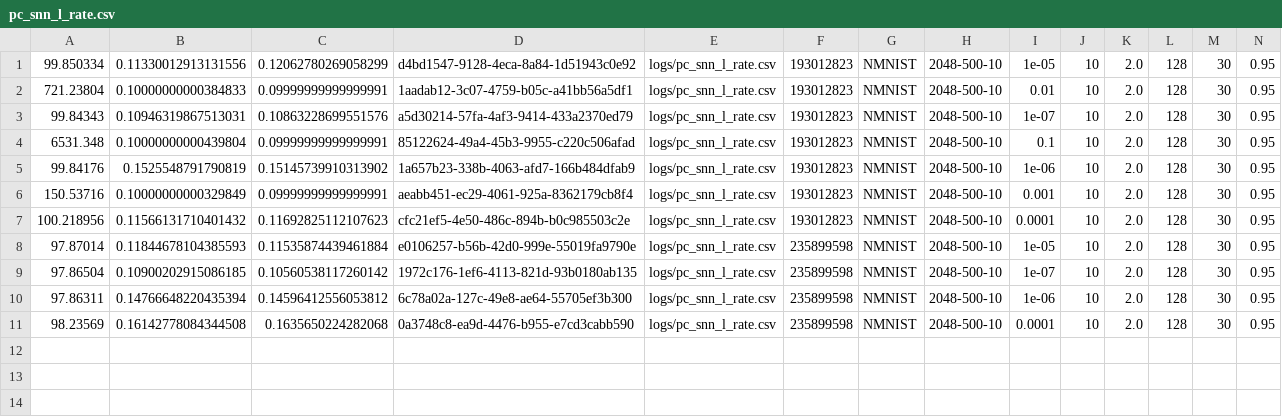
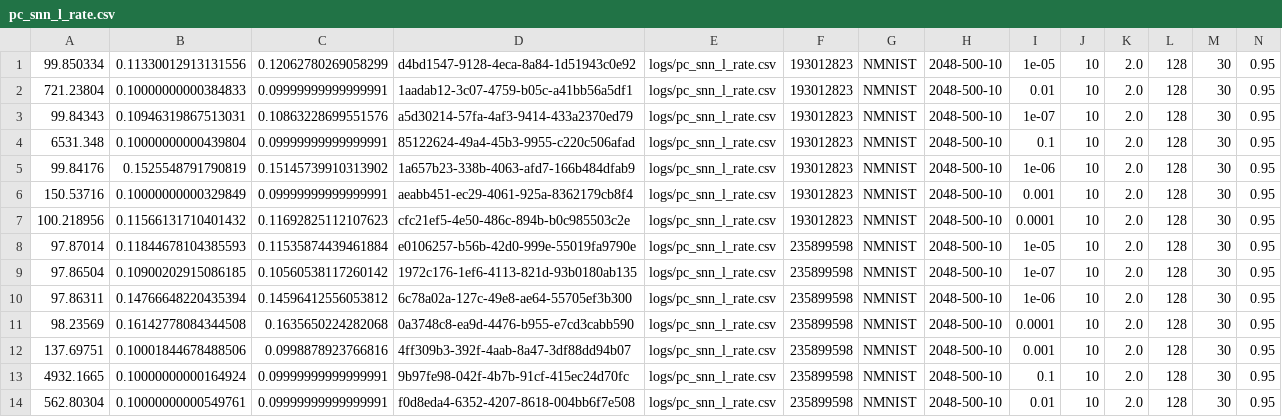
Before and after one commit to Intelligent-Microsystems-Lab/HeterogeneousQuantization, a CSV file: logs/pc_snn_l_rate.csv, drawn as a sheet; only a part is shown; rows hold the shown columns only; the diff names each change by its address in the sheet, - before the commit and + after, or states it on an @@ line.

```diff
--- a/logs/pc_snn_l_rate.csv
+++ b/logs/pc_snn_l_rate.csv
+row 12: 137.69751 | 0.10001844678488506 | 0.0998878923766816 | 4ff309b3-392f-4aab-8a47-3df88dd94b07 | logs/pc_snn_l_rate.csv | 235899598 | NMNIST | 2048-500-10 | 0.001 | 10 | 2.0 | 128 | 30 | 0.95
+row 13: 4932.1665 | 0.10000000000164924 | 0.09999999999999991 | 9b97fe98-042f-4b7b-91cf-415ec24d70fc | logs/pc_snn_l_rate.csv | 235899598 | NMNIST | 2048-500-10 | 0.1 | 10 | 2.0 | 128 | 30 | 0.95
+row 14: 562.80304 | 0.10000000000549761 | 0.09999999999999991 | f0d8eda4-6352-4207-8618-004bb6f7e508 | logs/pc_snn_l_rate.csv | 235899598 | NMNIST | 2048-500-10 | 0.01 | 10 | 2.0 | 128 | 30 | 0.95
```
Also changed, not shown: logs/pc_snn_alpha.csv, 44 other files.
